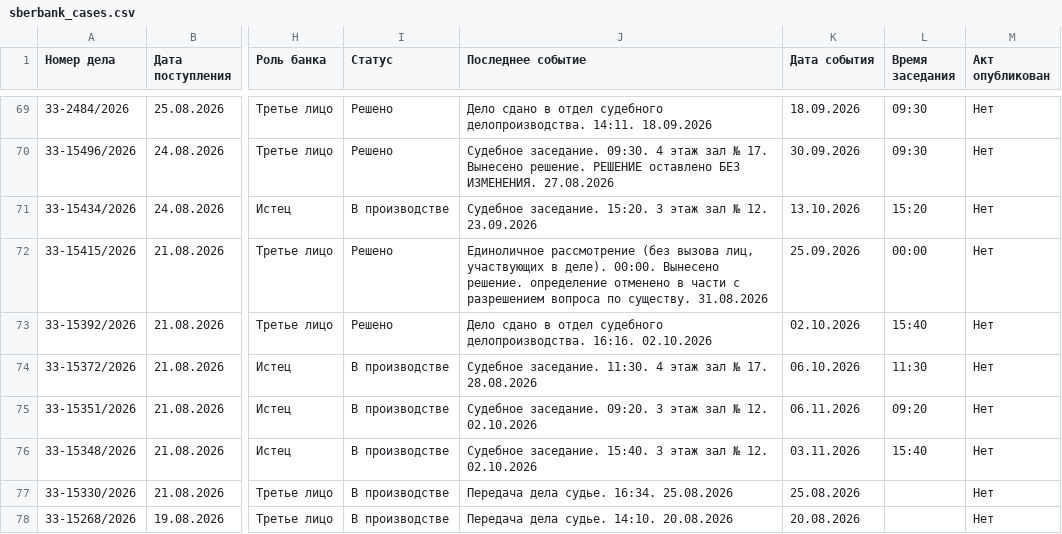
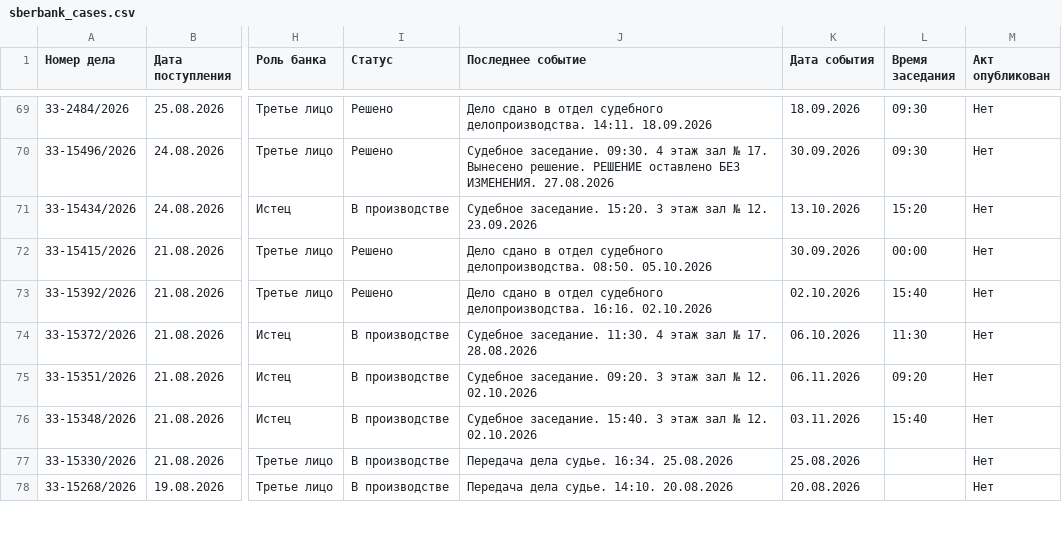
Before and after one commit to SelivanovAS/dashboard-ural, a CSV file: data/sberbank_cases.csv, drawn as a sheet; only a part is shown, gaps mark what is left out; the diff covers the shown part only; the diff names each change by its address in the sheet, - before the commit and + after, or states it on an @@ line.

```diff
--- a/data/sberbank_cases.csv
+++ b/data/sberbank_cases.csv
-J72 (Последнее событие): Единоличное рассмотрение (без вызова лиц, участвующих в деле). 00:00. Вынесено решение. определение отменено в части с разрешением вопроса по существу. 31.08.2026
+J72 (Последнее событие): Дело сдано в отдел судебного делопроизводства. 08:50. 05.10.2026
-K72 (Дата события): 25.09.2026
+K72 (Дата события): 30.09.2026
```
Also changed, not shown: 21 edited cells elsewhere in this file, 12 other files.
